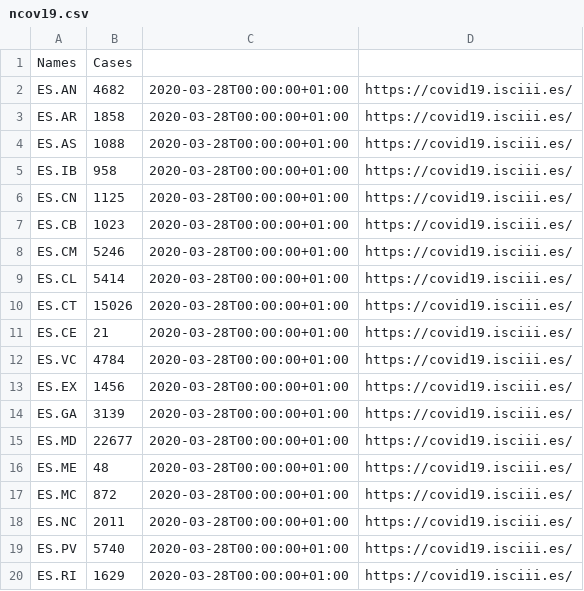
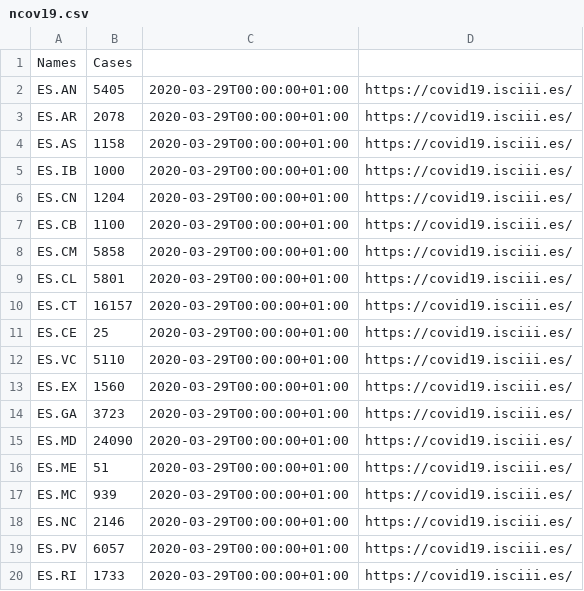
Before and after one commit to nCov19-DataPoints/nCov19-DataPoints.github.io, a CSV file: Spain/ncov19.csv, drawn as a sheet.

```diff
--- a/Spain/ncov19.csv
+++ b/Spain/ncov19.csv
@@ -1,20 +1,20 @@
 Names,Cases
-ES.AN,4682,2020-03-28T00:00:00+01:00,https://covid19.isciii.es/
-ES.AR,1858,2020-03-28T00:00:00+01:00,https://covid19.isciii.es/
-ES.AS,1088,2020-03-28T00:00:00+01:00,https://covid19.isciii.es/
-ES.IB,958,2020-03-28T00:00:00+01:00,https://covid19.isciii.es/
-ES.CN,1125,2020-03-28T00:00:00+01:00,https://covid19.isciii.es/
-ES.CB,1023,2020-03-28T00:00:00+01:00,https://covid19.isciii.es/
-ES.CM,5246,2020-03-28T00:00:00+01:00,https://covid19.isciii.es/
-ES.CL,5414,2020-03-28T00:00:00+01:00,https://covid19.isciii.es/
-ES.CT,15026,2020-03-28T00:00:00+01:00,https://covid19.isciii.es/
-ES.CE,21,2020-03-28T00:00:00+01:00,https://covid19.isciii.es/
-ES.VC,4784,2020-03-28T00:00:00+01:00,https://covid19.isciii.es/
-ES.EX,1456,2020-03-28T00:00:00+01:00,https://covid19.isciii.es/
-ES.GA,3139,2020-03-28T00:00:00+01:00,https://covid19.isciii.es/
-ES.MD,22677,2020-03-28T00:00:00+01:00,https://covid19.isciii.es/
-ES.ME,48,2020-03-28T00:00:00+01:00,https://covid19.isciii.es/
-ES.MC,872,2020-03-28T00:00:00+01:00,https://covid19.isciii.es/
-ES.NC,2011,2020-03-28T00:00:00+01:00,https://covid19.isciii.es/
-ES.PV,5740,2020-03-28T00:00:00+01:00,https://covid19.isciii.es/
-ES.RI,1629,2020-03-28T00:00:00+01:00,https://covid19.isciii.es/
+ES.AN,5405,2020-03-29T00:00:00+01:00,https://covid19.isciii.es/
+ES.AR,2078,2020-03-29T00:00:00+01:00,https://covid19.isciii.es/
+ES.AS,1158,2020-03-29T00:00:00+01:00,https://covid19.isciii.es/
+ES.IB,1000,2020-03-29T00:00:00+01:00,https://covid19.isciii.es/
+ES.CN,1204,2020-03-29T00:00:00+01:00,https://covid19.isciii.es/
+ES.CB,1100,2020-03-29T00:00:00+01:00,https://covid19.isciii.es/
+ES.CM,5858,2020-03-29T00:00:00+01:00,https://covid19.isciii.es/
+ES.CL,5801,2020-03-29T00:00:00+01:00,https://covid19.isciii.es/
+ES.CT,16157,2020-03-29T00:00:00+01:00,https://covid19.isciii.es/
+ES.CE,25,2020-03-29T00:00:00+01:00,https://covid19.isciii.es/
+ES.VC,5110,2020-03-29T00:00:00+01:00,https://covid19.isciii.es/
+ES.EX,1560,2020-03-29T00:00:00+01:00,https://covid19.isciii.es/
+ES.GA,3723,2020-03-29T00:00:00+01:00,https://covid19.isciii.es/
+ES.MD,24090,2020-03-29T00:00:00+01:00,https://covid19.isciii.es/
+ES.ME,51,2020-03-29T00:00:00+01:00,https://covid19.isciii.es/
+ES.MC,939,2020-03-29T00:00:00+01:00,https://covid19.isciii.es/
+ES.NC,2146,2020-03-29T00:00:00+01:00,https://covid19.isciii.es/
+ES.PV,6057,2020-03-29T00:00:00+01:00,https://covid19.isciii.es/
+ES.RI,1733,2020-03-29T00:00:00+01:00,https://covid19.isciii.es/
```
Also changed, not shown: Switzerland/ncov19.csv, UK/ncov19.csv, 10 other files.
